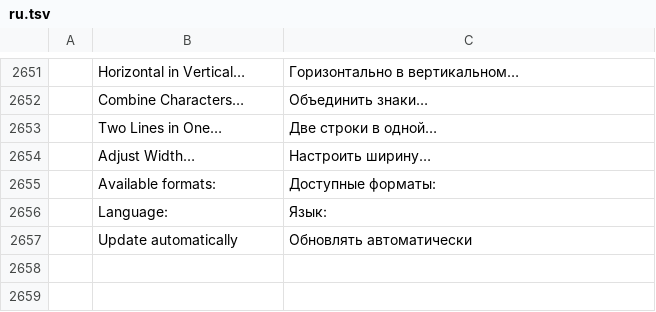
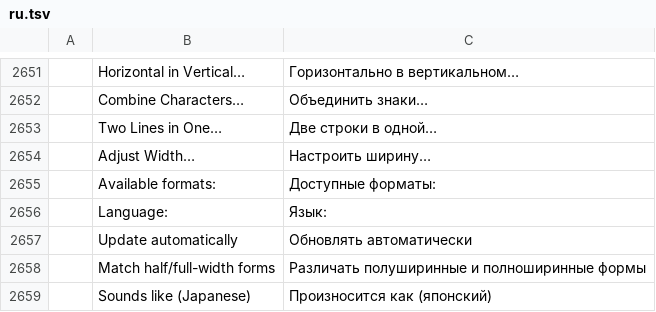
Before and after one commit to goyamamoto/wordcraft, a TSV file: crates/ui-egui/src/i18n/ru.tsv, drawn as a sheet; only a part is shown, gaps mark what is left out; the diff names each change by its address in the sheet, - before the commit and + after, or states it on an @@ line.

Commit message:
M15: Japanese find as Word for Mac does it — half/full-width forms alike by default (Match half/full-width forms keeps them apart), あいまい検索 (Sounds like (Japanese), on by default on Japanese text) folds kana kinds and sizes, old kana, dashes, repeat marks and ヴァ/バ, each class pinned to Word's matches; Find and Replace shows both options on East Asian documents; hanging punctuation measured as a no-op in Word for Mac and documented

```diff
--- a/crates/ui-egui/src/i18n/ru.tsv
+++ b/crates/ui-egui/src/i18n/ru.tsv
+row 2658:  | Match half/full-width forms | Различать полуширинные и полноширинные формы
+row 2659:  | Sounds like (Japanese) | Произносится как (японский)
```
Also changed, not shown: crates/ui-egui/src/i18n/bg.tsv, crates/ui-egui/src/i18n/fr.tsv, 30 other files.
